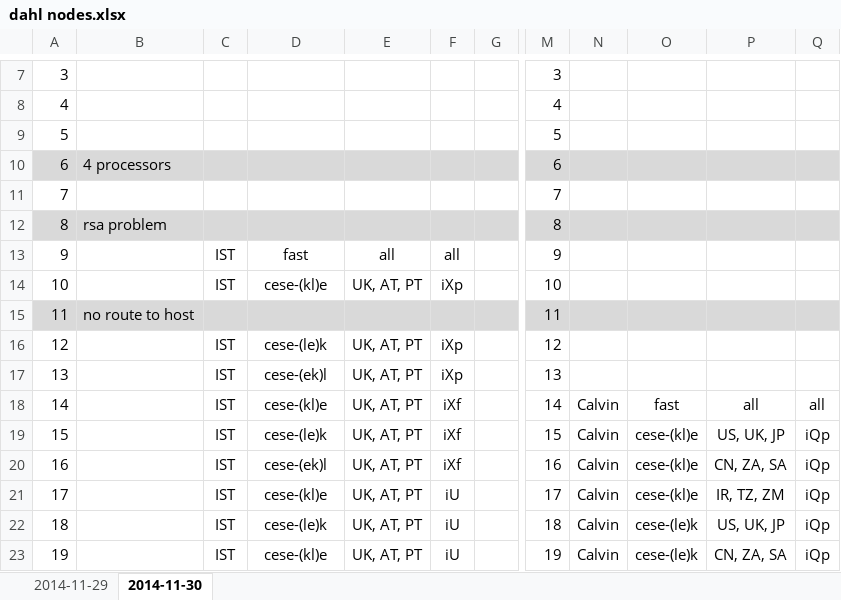
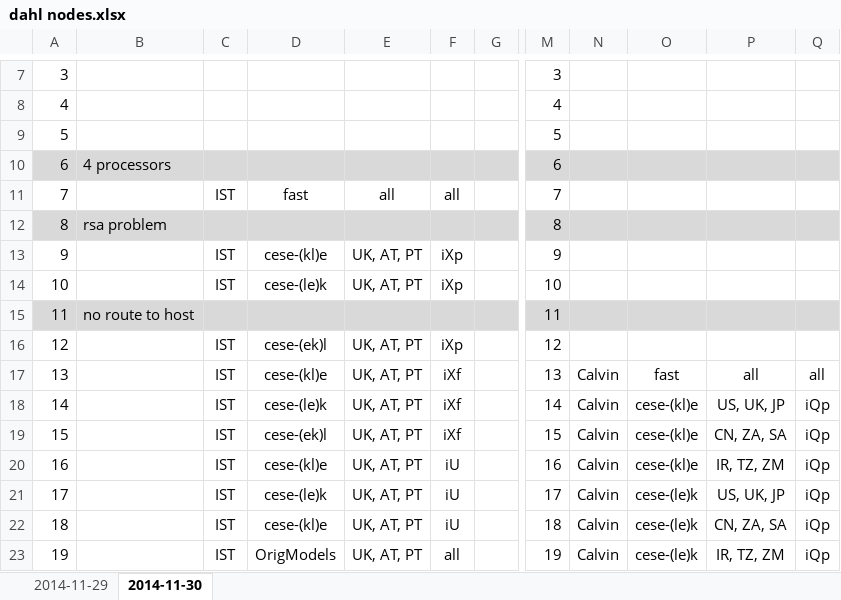
Before and after one commit to EconModels/MacroGrowth, an Excel workbook: Workflow/dahl nodes.xlsx, sheet 2014-11-30, drawn as a sheet; only a part is shown, gaps mark what is left out; values as stored, in another font and other column widths than the file's, no borders; the diff covers the shown part only; the diff names each change by its address in the sheet, - before the commit and + after, or states it on an @@ line.

```diff
--- a/Workflow/dahl nodes.xlsx (sheet 2014-11-30)
+++ b/Workflow/dahl nodes.xlsx (sheet 2014-11-30)
-C11: (empty)
+C11: IST
-D11: (empty)
+D11: fast
-E11: (empty)
+E11: all
-F11: (empty)
+F11: all
-D13: fast
+D13: cese-(kl)e
-E13: all
+E13: UK, AT, PT
-F13: all
+F13: iXp
-D14: cese-(kl)e
+D14: cese-(le)k
-D16: cese-(le)k
+D16: cese-(ek)l
-D17: cese-(ek)l
+D17: cese-(kl)e
-F17: iXp
+F17: iXf
-N17: (empty)
+N17: Calvin
-O17: (empty)
+O17: fast
-P17: (empty)
+P17: all
-Q17: (empty)
+Q17: all
-D18: cese-(kl)e
+D18: cese-(le)k
-O18: fast
+O18: cese-(kl)e
-P18: all
+P18: US, UK, JP
-Q18: all
+Q18: iQp
-D19: cese-(le)k
+D19: cese-(ek)l
-P19: US, UK, JP
+P19: CN, ZA, SA
-D20: cese-(ek)l
+D20: cese-(kl)e
-F20: iXf
+F20: iU
-P20: CN, ZA, SA
+P20: IR, TZ, ZM
-D21: cese-(kl)e
+D21: cese-(le)k
-O21: cese-(kl)e
+O21: cese-(le)k
-P21: IR, TZ, ZM
+P21: US, UK, JP
-D22: cese-(le)k
+D22: cese-(kl)e
-P22: US, UK, JP
+P22: CN, ZA, SA
-D23: cese-(kl)e
+D23: OrigModels
-F23: iU
+F23: all
-P23: CN, ZA, SA
+P23: IR, TZ, ZM
```
Also changed, not shown: 32 edited cells and cell formats elsewhere in this sheet, 4 other files.
